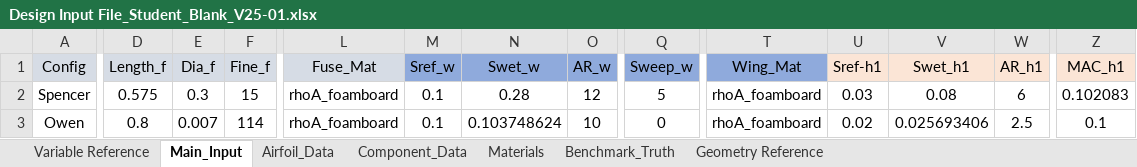
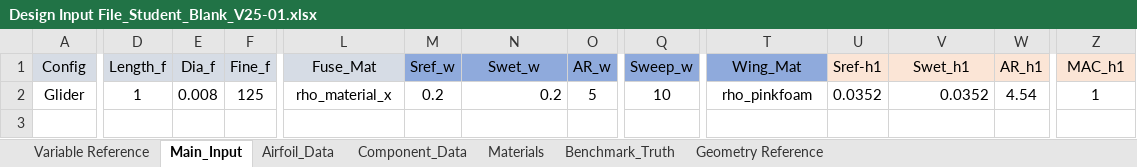
Before and after one commit to frosty6742/ASEN2502-Glider, an Excel workbook: Design Input Files/Design Input File_Student_Blank_V25-01.xlsx, sheet Main_Input, drawn as a sheet; only a part is shown, gaps mark what is left out; values as stored, in another font and other column widths than the file's, no borders; removed rows and columns are numbered as before the commit, all else as after; rows hold the shown columns only; the diff covers the shown part only; the diff names each change by its address in the sheet, - before the commit and + after, or states it on an @@ line.

Commit message:
glider figures w/ export

```diff
--- a/Design Input Files/Design Input File_Student_Blank_V25-01.xlsx (sheet Main_Input)
+++ b/Design Input Files/Design Input File_Student_Blank_V25-01.xlsx (sheet Main_Input)
-row 2: Spencer | 0.575 | 0.3 | 15 | rhoA_foamboard | 0.1 | 0.28 | 12 | 5 | rhoA_foamboard | 0.03 | 0.08 | 6 | 0.102083
-A2 (Config): Owen
+A2 (Config): Glider
-D2 (Length_f): 0.8
+D2 (Length_f): 1
-E2 (Dia_f): 0.007
+E2 (Dia_f): 0.008
-F2 (Fine_f): 114
+F2 (Fine_f): 125
-L2 (Fuse_Mat): rhoA_foamboard
+L2 (Fuse_Mat): rho_material_x
-M2 (Sref_w): 0.1
+M2 (Sref_w): 0.2
-N2 (Swet_w): 0.103748624
+N2 (Swet_w): 0.2
-O2 (AR_w): 10
+O2 (AR_w): 5
-Q2 (Sweep_w): 0
+Q2 (Sweep_w): 10
-T2 (Wing_Mat): rhoA_foamboard
+T2 (Wing_Mat): rho_pinkfoam
-U2 (Sref-h1): 0.02
+U2 (Sref-h1): 0.0352
-V2 (Swet_h1): 0.025693406
+V2 (Swet_h1): 0.0352
-W2 (AR_h1): 2.5
+W2 (AR_h1): 4.54
-Z2 (MAC_h1): 0.1
+Z2 (MAC_h1): 1
```
Also changed, not shown: 2 edited cells elsewhere in this sheet, sheet Airfoil_Data, sheet Component_Data, sheet Materials, formulas that keep their value, charts or pictures, 19 other files.
